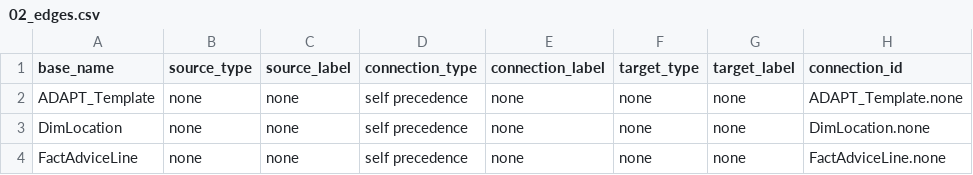
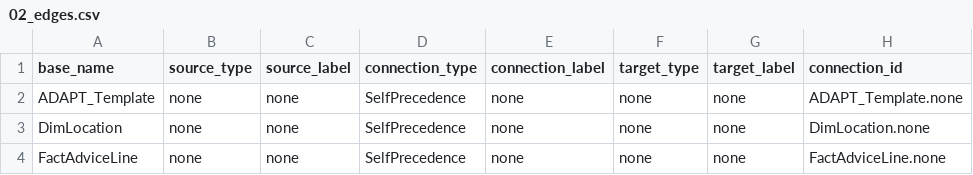
Before and after one commit to mtruschk/InboundADAPT, a CSV file: docs/02_edges.csv, drawn as a sheet; only a part is shown; the diff names each change by its address in the sheet, - before the commit and + after, or states it on an @@ line.

```diff
--- a/docs/02_edges.csv
+++ b/docs/02_edges.csv
-D2:D4 (connection_type): self precedence
+D2:D4 (connection_type): SelfPrecedence
```
Also changed, not shown: 4 other files.
